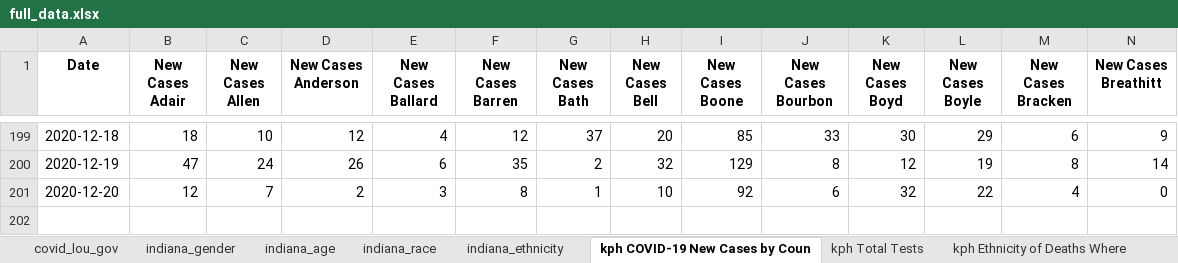
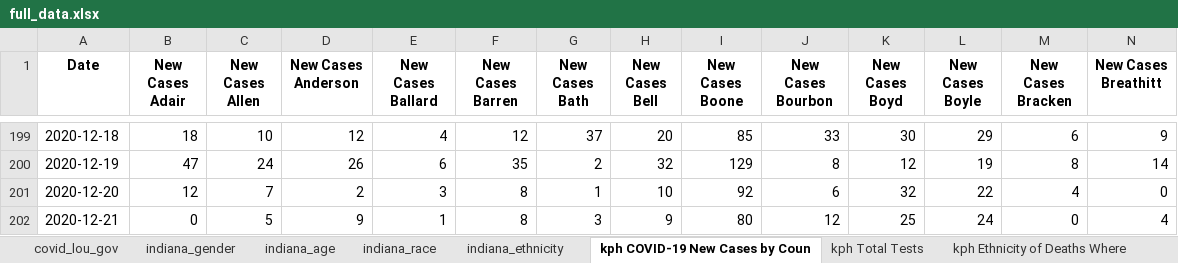
Before and after one commit to edjanalytics/covid-sot-data, an Excel workbook: full_data.xlsx, sheet kph COVID-19 New Cases by Coun, drawn as a sheet; only a part is shown, gaps mark what is left out; values as stored, in another font and other column widths than the file's, no borders; rows hold the shown columns only; the diff names each change by its address in the sheet, - before the commit and + after, or states it on an @@ line.

```diff
--- a/full_data.xlsx (sheet kph COVID-19 New Cases by Coun)
+++ b/full_data.xlsx (sheet kph COVID-19 New Cases by Coun)
+row 202: 2020-12-21 | 0 | 5 | 9 | 1 | 8 | 3 | 9 | 80 | 12 | 25 | 24 | 0 | 4
```
Also changed, not shown: sheet kph COVID-19 Total Cases by Co, sheet kph COVID-19 Deaths by County, sheet indiana_age, sheet jh_deaths, sheet nyt_deaths, sheet nyt_cases, 11 more sheets.
